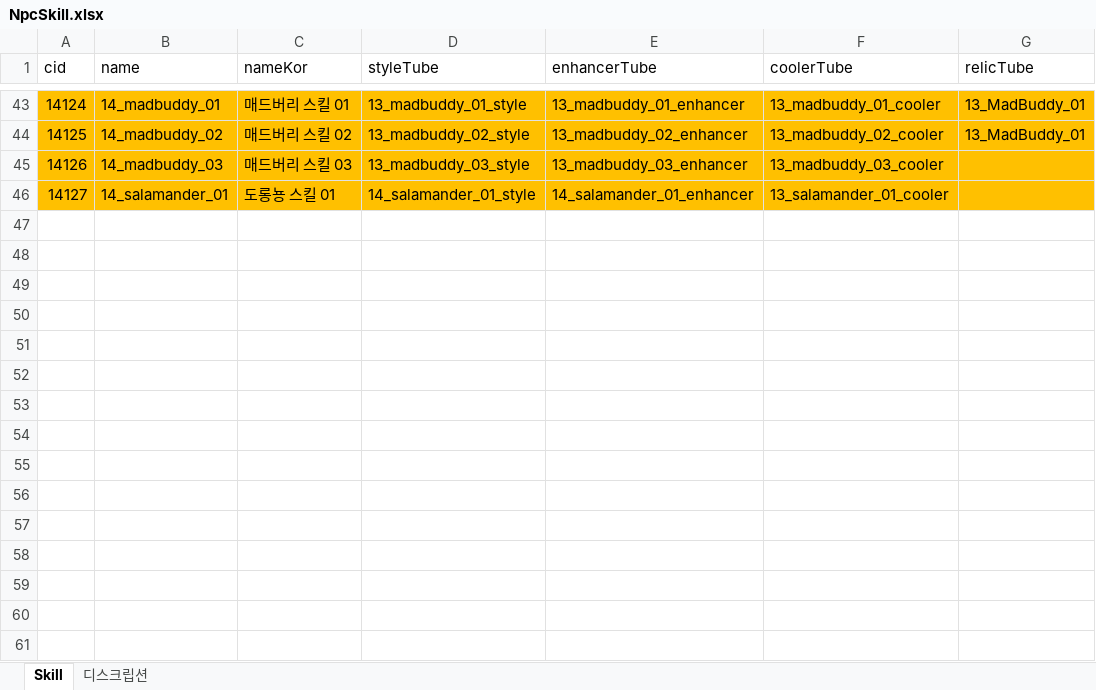
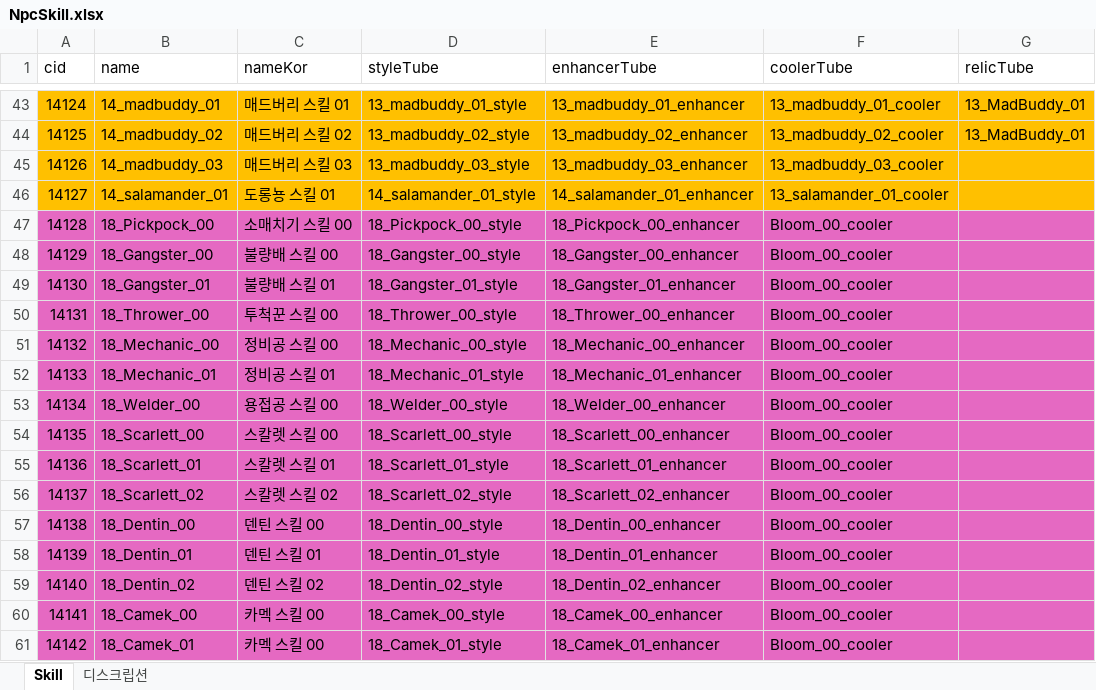
Before and after one commit to WolfPack-1/2D-Side-View-Roguelike, an Excel workbook: DesignDocs/VariableData/NpcSkill.xlsx, sheet Skill, drawn as a sheet; only a part is shown, gaps mark what is left out; values as stored, in another font and other column widths than the file's, no borders; the diff names each change by its address in the sheet, - before the commit and + after, or states it on an @@ line.

```diff
--- a/DesignDocs/VariableData/NpcSkill.xlsx (sheet Skill)
+++ b/DesignDocs/VariableData/NpcSkill.xlsx (sheet Skill)
+row 47: 14128 | 18_Pickpock_00 | 소매치기 스킬 00 | 18_Pickpock_00_style | 18_Pickpock_00_enhancer | Bloom_00_cooler
+row 48: 14129 | 18_Gangster_00 | 불량배 스킬 00 | 18_Gangster_00_style | 18_Gangster_00_enhancer | Bloom_00_cooler
+row 49: 14130 | 18_Gangster_01 | 불량배 스킬 01 | 18_Gangster_01_style | 18_Gangster_01_enhancer | Bloom_00_cooler
+row 50: 14131 | 18_Thrower_00 | 투척꾼 스킬 00 | 18_Thrower_00_style | 18_Thrower_00_enhancer | Bloom_00_cooler
+row 51: 14132 | 18_Mechanic_00 | 정비공 스킬 00 | 18_Mechanic_00_style | 18_Mechanic_00_enhancer | Bloom_00_cooler
+row 52: 14133 | 18_Mechanic_01 | 정비공 스킬 01 | 18_Mechanic_01_style | 18_Mechanic_01_enhancer | Bloom_00_cooler
+row 53: 14134 | 18_Welder_00 | 용접공 스킬 00 | 18_Welder_00_style | 18_Welder_00_enhancer | Bloom_00_cooler
+row 54: 14135 | 18_Scarlett_00 | 스칼렛 스킬 00 | 18_Scarlett_00_style | 18_Scarlett_00_enhancer | Bloom_00_cooler
+row 55: 14136 | 18_Scarlett_01 | 스칼렛 스킬 01 | 18_Scarlett_01_style | 18_Scarlett_01_enhancer | Bloom_00_cooler
+row 56: 14137 | 18_Scarlett_02 | 스칼렛 스킬 02 | 18_Scarlett_02_style | 18_Scarlett_02_enhancer | Bloom_00_cooler
+row 57: 14138 | 18_Dentin_00 | 덴틴 스킬 00 | 18_Dentin_00_style | 18_Dentin_00_enhancer | Bloom_00_cooler
+row 58: 14139 | 18_Dentin_01 | 덴틴 스킬 01 | 18_Dentin_01_style | 18_Dentin_01_enhancer | Bloom_00_cooler
+row 59: 14140 | 18_Dentin_02 | 덴틴 스킬 02 | 18_Dentin_02_style | 18_Dentin_02_enhancer | Bloom_00_cooler
+row 60: 14141 | 18_Camek_00 | 카멕 스킬 00 | 18_Camek_00_style | 18_Camek_00_enhancer | Bloom_00_cooler
+row 61: 14142 | 18_Camek_01 | 카멕 스킬 00 | 18_Camek_01_style | 18_Camek_01_enhancer | Bloom_00_cooler
```
Also changed, not shown: DesignDocs/VariableData/NPCTubeEnhancer.xlsx, DesignDocs/VariableData/NPCTubeStyle.xlsx, 46 other files.
